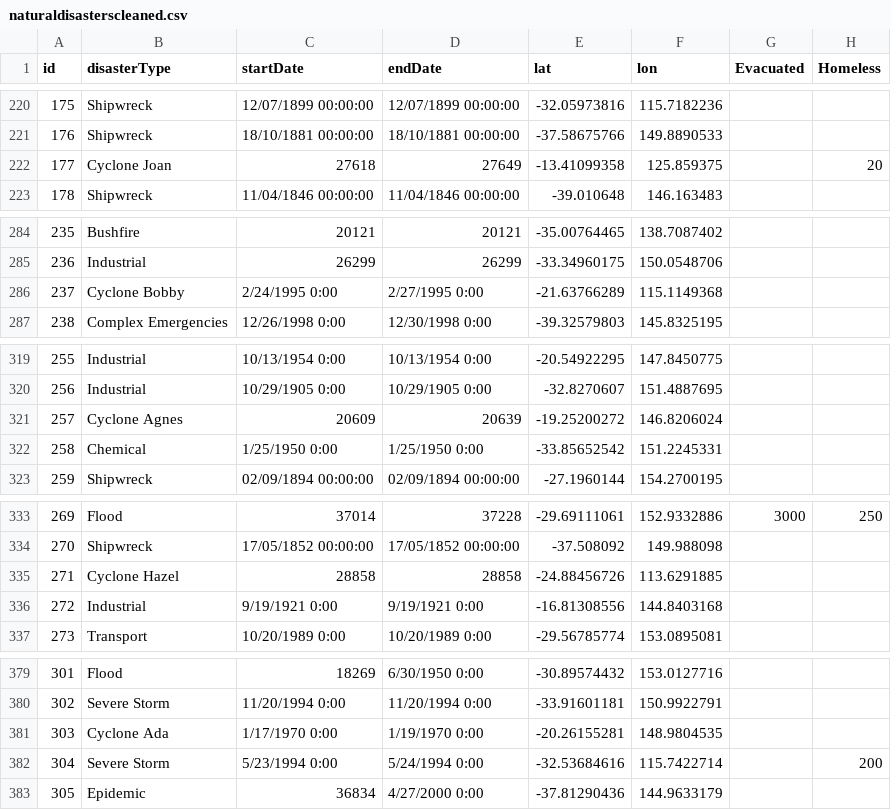
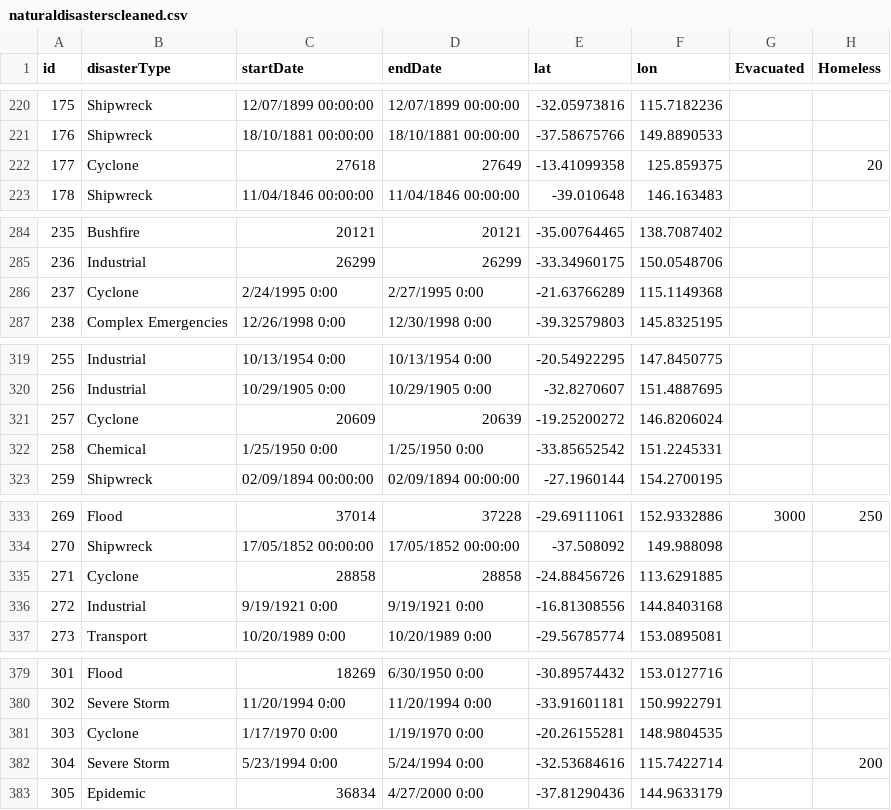
Before and after one commit to jxcksonli/FIT3179, a CSV file: data/naturaldisasterscleaned.csv, drawn as a sheet; only a part is shown, gaps mark what is left out; the diff covers the shown part only; the diff names each change by its address in the sheet, - before the commit and + after, or states it on an @@ line.

Commit message:
Update values for Cyclones (get rid of names) so we can identify the different disaster types

```diff
--- a/data/naturaldisasterscleaned.csv
+++ b/data/naturaldisasterscleaned.csv
-B222 (disasterType): Cyclone Joan
+B222 (disasterType): Cyclone
-B286 (disasterType): Cyclone Bobby
+B286 (disasterType): Cyclone
-B321 (disasterType): Cyclone Agnes
+B321 (disasterType): Cyclone
-B335 (disasterType): Cyclone Hazel
+B335 (disasterType): Cyclone
-B381 (disasterType): Cyclone Ada
+B381 (disasterType): Cyclone
```
Also changed, not shown: 25 edited cells elsewhere in this file.
